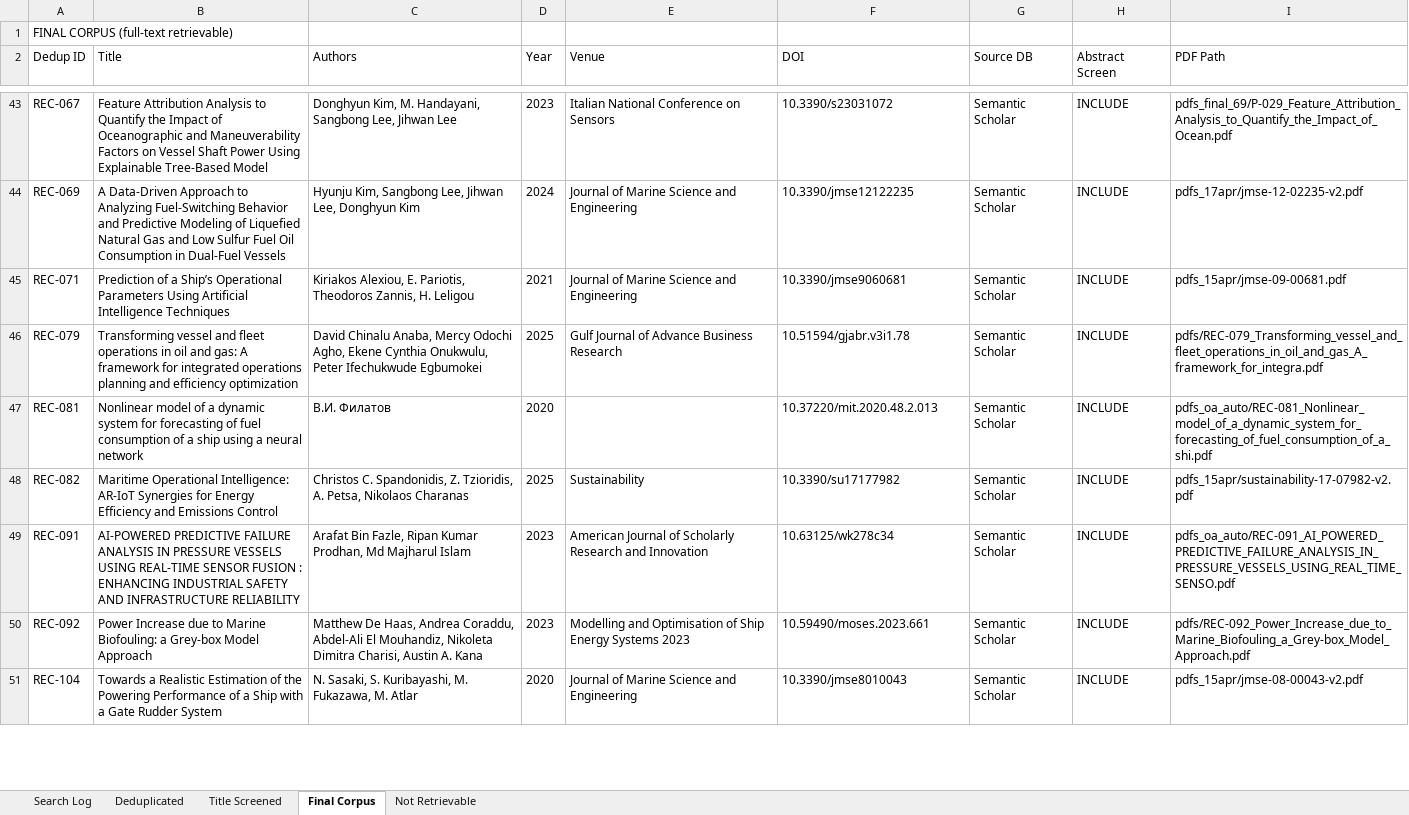
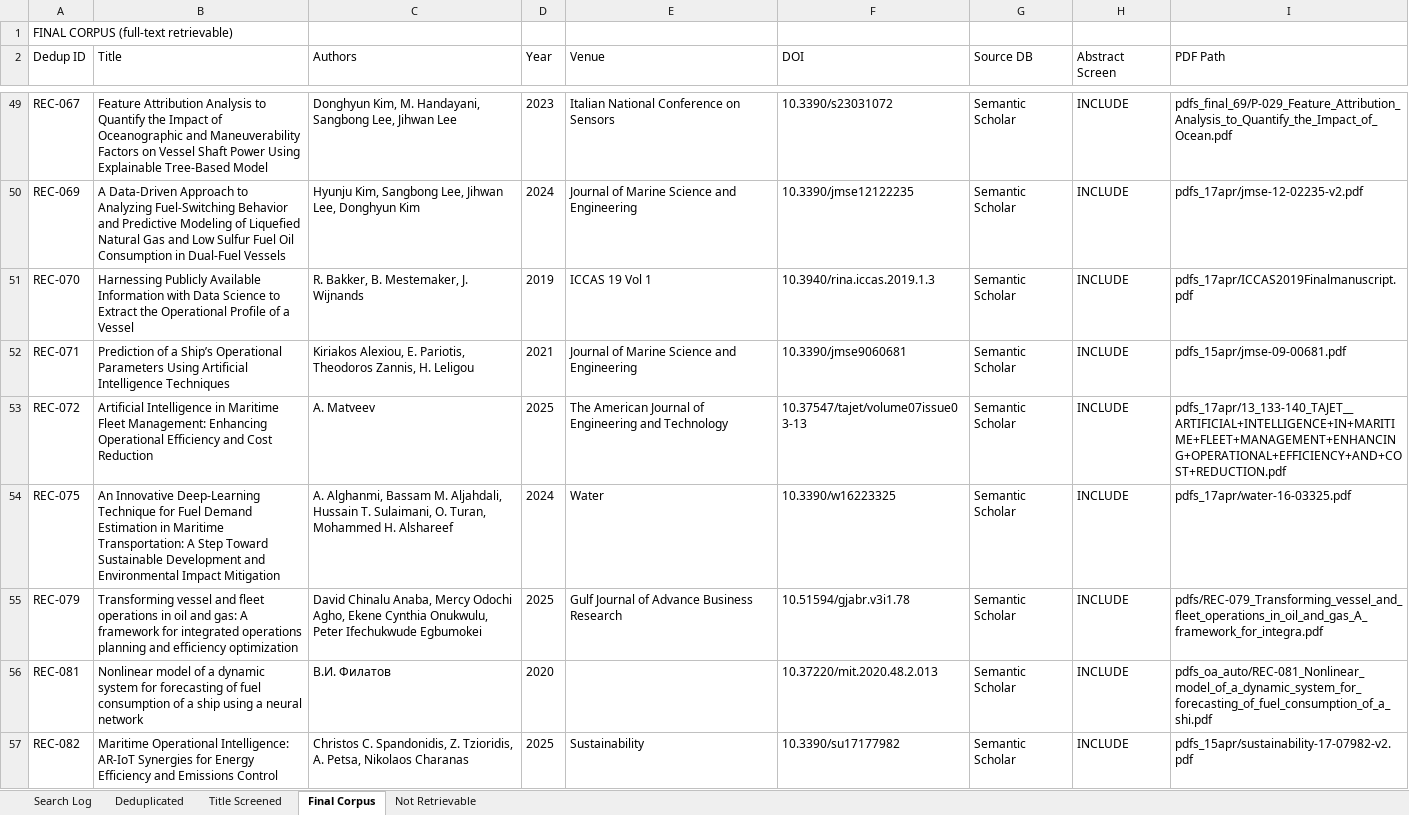
Before and after one commit to DmitryOdinoky/prisma-slr-2026, an Excel workbook: data/PRISMA_search_results.xlsx, sheet Final Corpus, drawn as a sheet; only a part is shown, gaps mark what is left out; the shorter side is filled out with more unchanged rows; values as stored, in another font and other column widths than the file's, no borders; the diff covers the shown part only; the diff names each change by its address in the sheet, - before the commit and + after, or states it on an @@ line.

Commit message:
reconsider step

```diff
--- a/data/PRISMA_search_results.xlsx (sheet Final Corpus)
+++ b/data/PRISMA_search_results.xlsx (sheet Final Corpus)
+row 51: REC-070 | Harnessing Publicly Available Information with Data Science to Extract the Operational Profile of a Vessel | R. Bakker, B. Mestemaker, J. Wijnands | 2019 | ICCAS 19 Vol 1 | 10.3940/rina.iccas.2019.1.3 | Semantic Scholar | INCLUDE | pdfs_17apr/ICCAS2019Finalmanuscript.pdf
+row 53: REC-072 | Artificial Intelligence in Maritime Fleet Management: Enhancing Operational Efficiency and Cost Reduction | A. Matveev | 2025 | The American Journal of Engineering and Technology | 10.37547/tajet/volume07issue03-13 | Semantic Scholar | INCLUDE | pdfs_17apr/13_133-140_TAJET__ARTIFICIAL+INTELLIGENCE+IN+MARITIME+FLEET+MANAGEMENT+ENHANCING+OPERATIONAL+EFFICIENCY+AND+COST+REDUCTION.pdf
+row 54: REC-075 | An Innovative Deep-Learning Technique for Fuel Demand Estimation in Maritime Transportation: A Step Toward Sustainable Development and Environmental Impact Mitigation | A. Alghanmi, Bassam M. Aljahdali, Hussain T. Sulaimani, O. Turan, Mohammed H. Alshareef | 2024 | Water | 10.3390/w16223325 | Semantic Scholar | INCLUDE | pdfs_17apr/water-16-03325.pdf
```
Also changed, not shown: 19 added rows elsewhere in this sheet, sheet Not Retrievable, sheet Title Screened, 7 other files.
